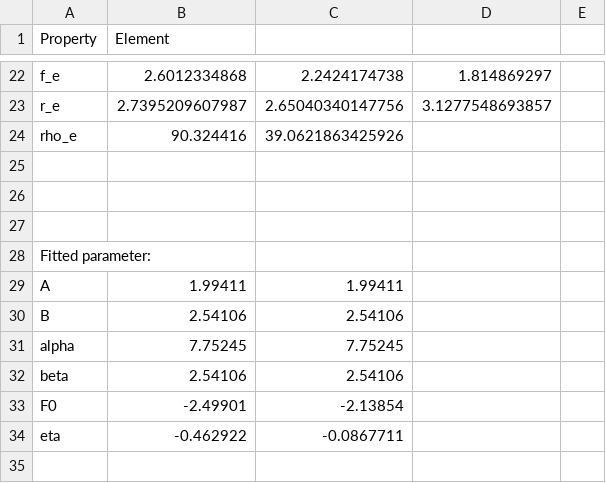
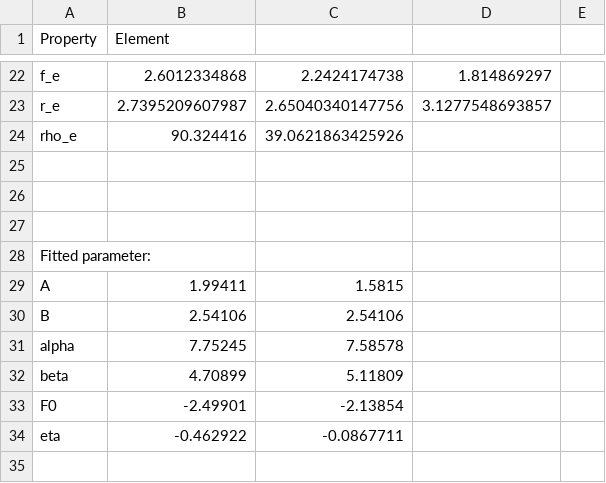
Before and after one commit to pt409/phd-work, a CSV file: potentials/elemental_properties.csv, drawn as a sheet; only a part is shown, gaps mark what is left out.

```diff
--- a/potentials/elemental_properties.csv
+++ b/potentials/elemental_properties.csv
@@ -28,6 +28,6 @@ rho_e,90.324416,39.0621863425926,,
 Fitted parameter:,,,,
-A,1.99411,1.99411,,
+A,1.99411,1.5815,,
 B,2.54106,2.54106,,
-alpha,7.75245,7.75245,,
-beta,2.54106,2.54106,,
+alpha,7.75245,7.58578,,
+beta,4.70899,5.11809,,
 F0,-2.49901,-2.13854,,
```
Also changed, not shown: 1 other file.
